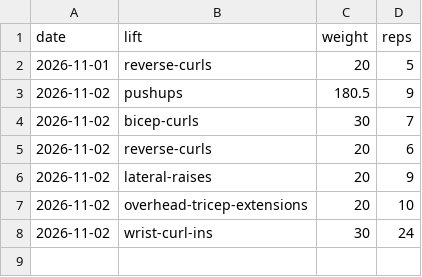
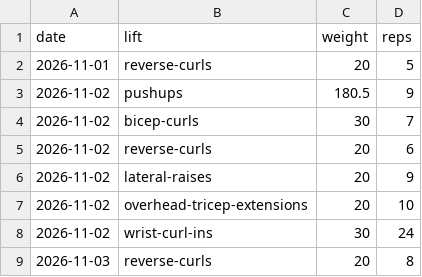
Before and after one commit to ishanjmukherjee/pressbench, a CSV file: data/sets.csv, drawn as a sheet; the diff names each change by its address in the sheet, - before the commit and + after, or states it on an @@ line.

Commit message:
Log reverse curls 20 x 8

```diff
--- a/data/sets.csv
+++ b/data/sets.csv
+row 9: 2026-11-03 | reverse-curls | 20 | 8
```
